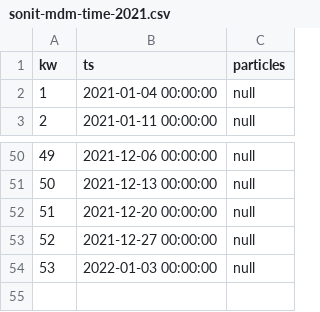
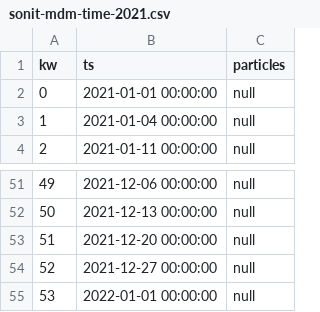
Before and after one commit to clear-clean/chart-js-charts, a CSV file: data/sonit-mdm-time-2021.csv, drawn as a sheet; only a part is shown, gaps mark what is left out.

Commit message:
Update of data/

```diff
--- a/data/sonit-mdm-time-2021.csv
+++ b/data/sonit-mdm-time-2021.csv
@@ -1,2 +1,3 @@
 kw,ts,particles
+0,2021-01-01 00:00:00,null
 1,2021-01-04 00:00:00,null
@@ -53,2 +54,2 @@ kw,ts,particles
 52,2021-12-27 00:00:00,null
-53,2022-01-03 00:00:00,null
+53,2022-01-01 00:00:00,null
```
Also changed, not shown: 4 other files.
